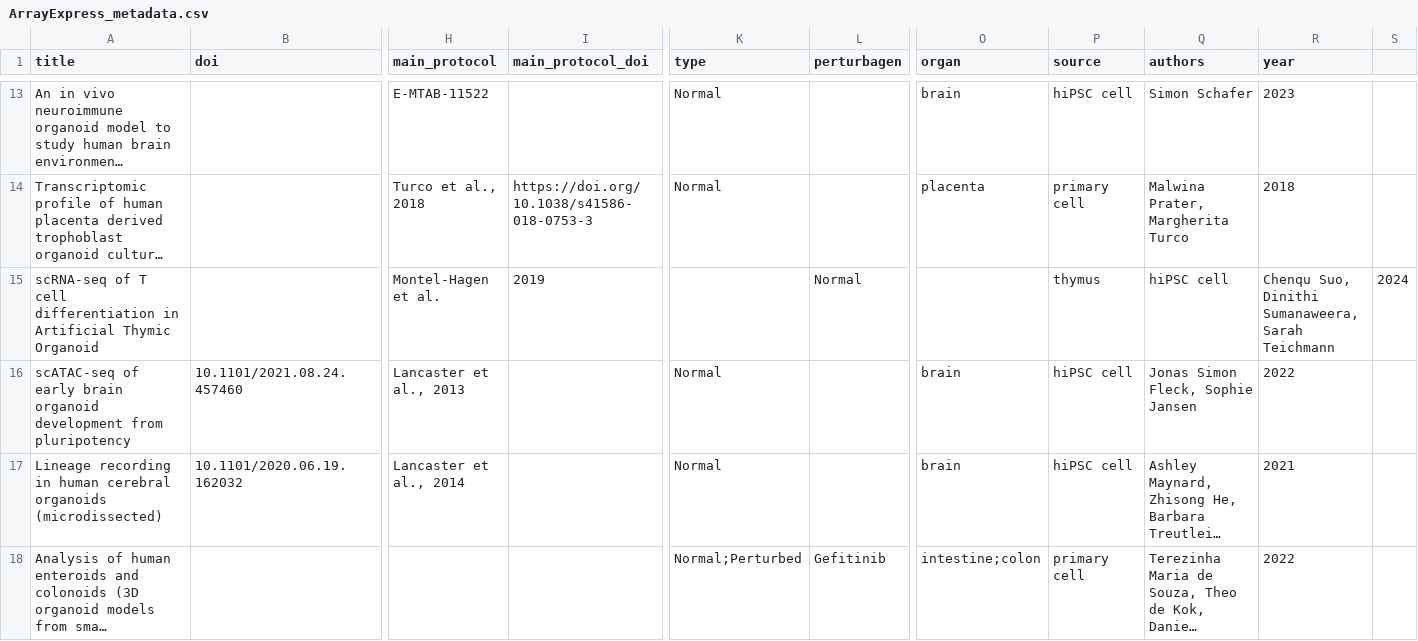
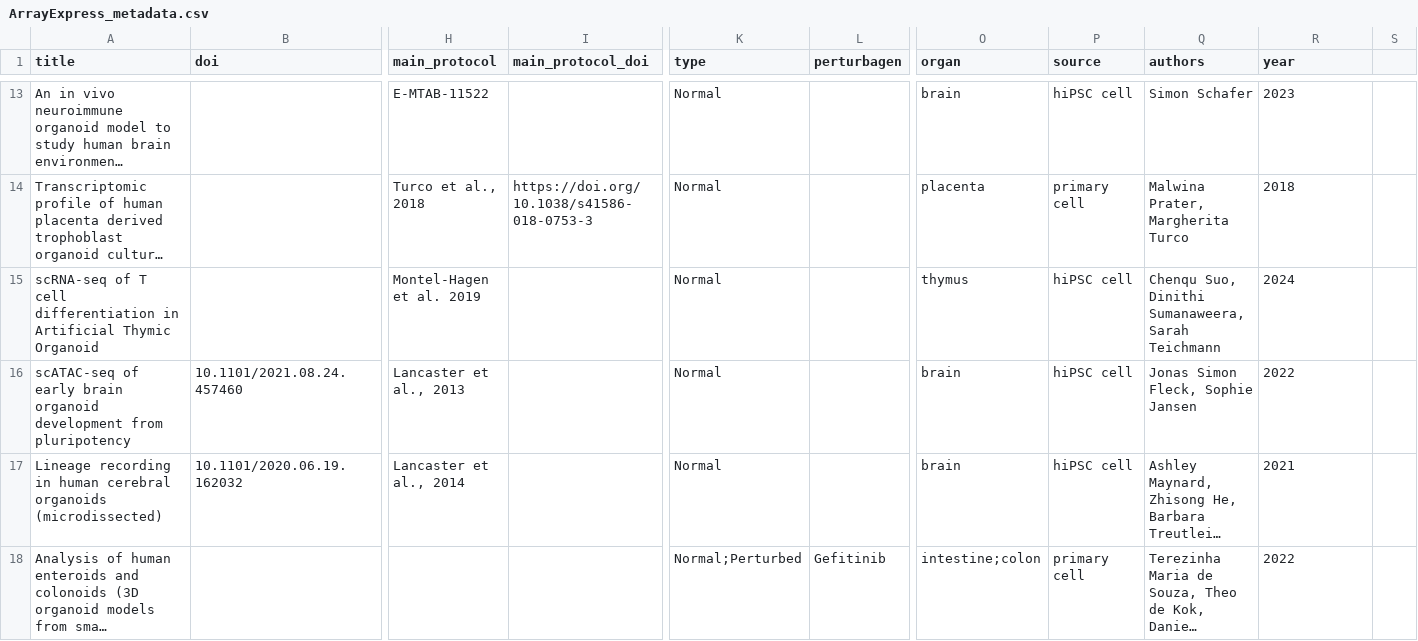
Before and after one commit to Lorenavc/Organoid-Knowledge-Graph, a CSV file: creating_kg/ArrayExpress_metadata.csv, drawn as a sheet; only a part is shown, gaps mark what is left out; long unchanged cells end in …; the diff names each change by its address in the sheet, - before the commit and + after, or states it on an @@ line.

Commit message:
Update ArrayExpress_metadata.csv

```diff
--- a/creating_kg/ArrayExpress_metadata.csv
+++ b/creating_kg/ArrayExpress_metadata.csv
-H15 (main_protocol): Montel-Hagen et al.
+H15 (main_protocol): Montel-Hagen et al. 2019
-I15 (main_protocol_doi): 2019
+I15 (main_protocol_doi): (empty)
-K15 (type): (empty)
+K15 (type): Normal
-L15 (perturbagen): Normal
+L15 (perturbagen): (empty)
-O15 (organ): (empty)
+O15 (organ): thymus
-P15 (source): thymus
+P15 (source): hiPSC cell
-Q15 (authors): hiPSC cell
+Q15 (authors): Chenqu Suo, Dinithi Sumanaweera, Sarah Teichmann
-R15 (year): Chenqu Suo, Dinithi Sumanaweera, Sarah Teichmann
+R15 (year): 2024
-S15: 2024
+S15: (empty)
```
